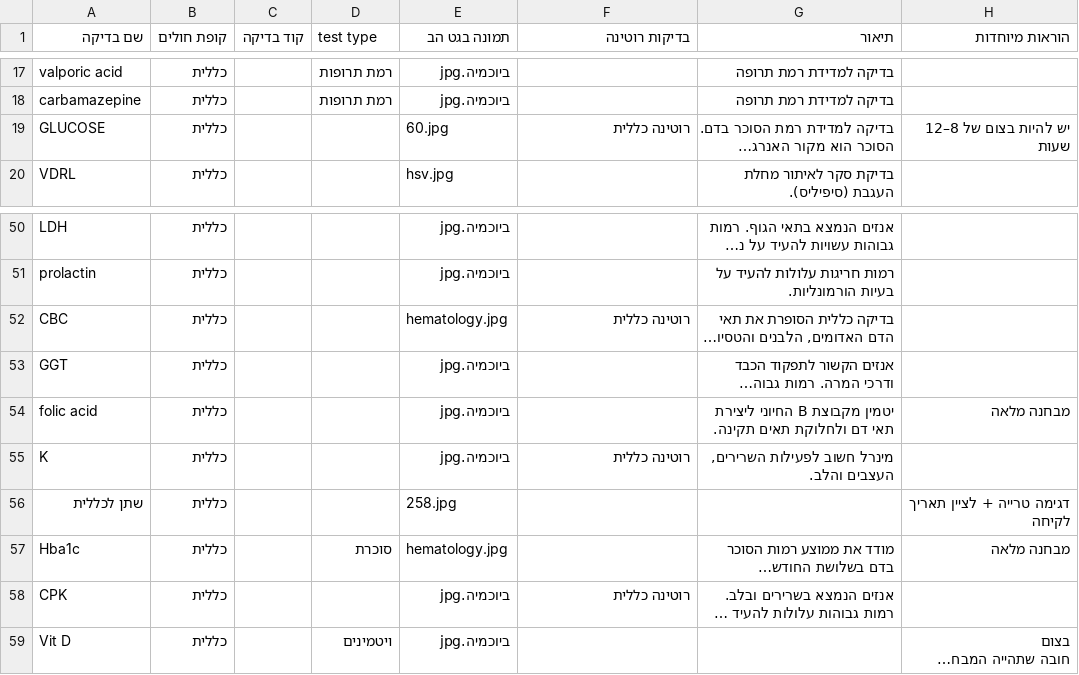
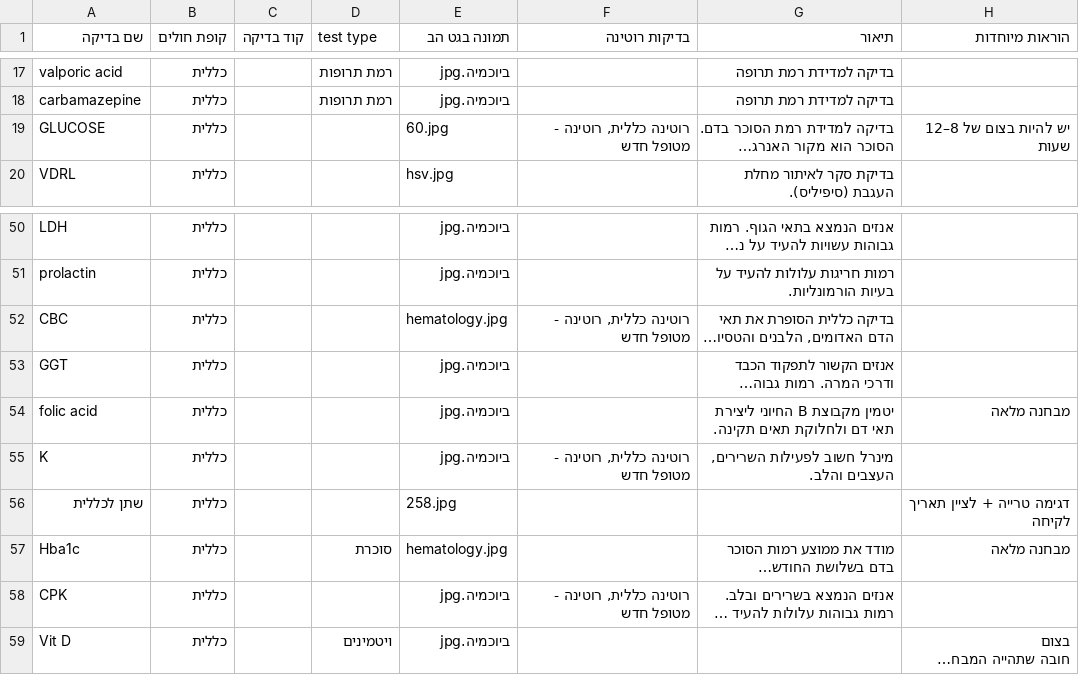
Before and after one commit to bdikotdm-pixel/2026, a CSV file: data/tests.csv, drawn as a sheet; only a part is shown, gaps mark what is left out; long unchanged cells end in …; the diff covers the shown part only; the diff names each change by its address in the sheet, - before the commit and + after, or states it on an @@ line.

Commit message:
עדכון בדיקות מעמוד הניהול (15 נערכו)

```diff
--- a/data/tests.csv
+++ b/data/tests.csv
-F19 (בדיקות רוטינה): רוטינה כללית
+F19 (בדיקות רוטינה): רוטינה כללית, רוטינה - מטופל חדש
-F52 (בדיקות רוטינה): רוטינה כללית
+F52 (בדיקות רוטינה): רוטינה כללית, רוטינה - מטופל חדש
-F55 (בדיקות רוטינה): רוטינה כללית
+F55 (בדיקות רוטינה): רוטינה כללית, רוטינה - מטופל חדש
-F58 (בדיקות רוטינה): רוטינה כללית
+F58 (בדיקות רוטינה): רוטינה כללית, רוטינה - מטופל חדש
```
Also changed, not shown: 11 edited cells elsewhere in this file.
